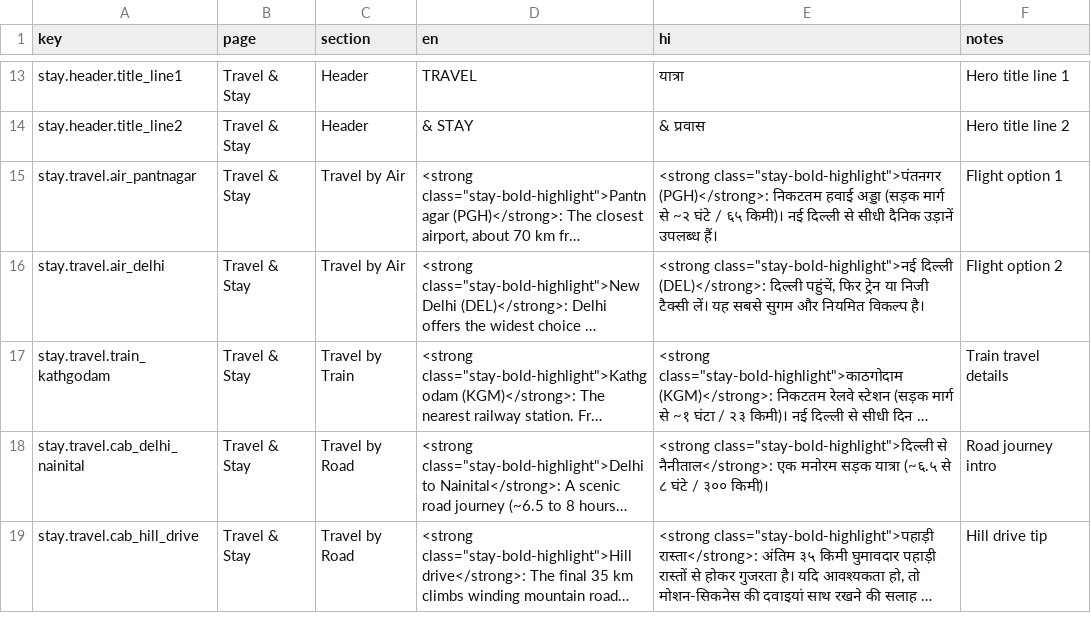
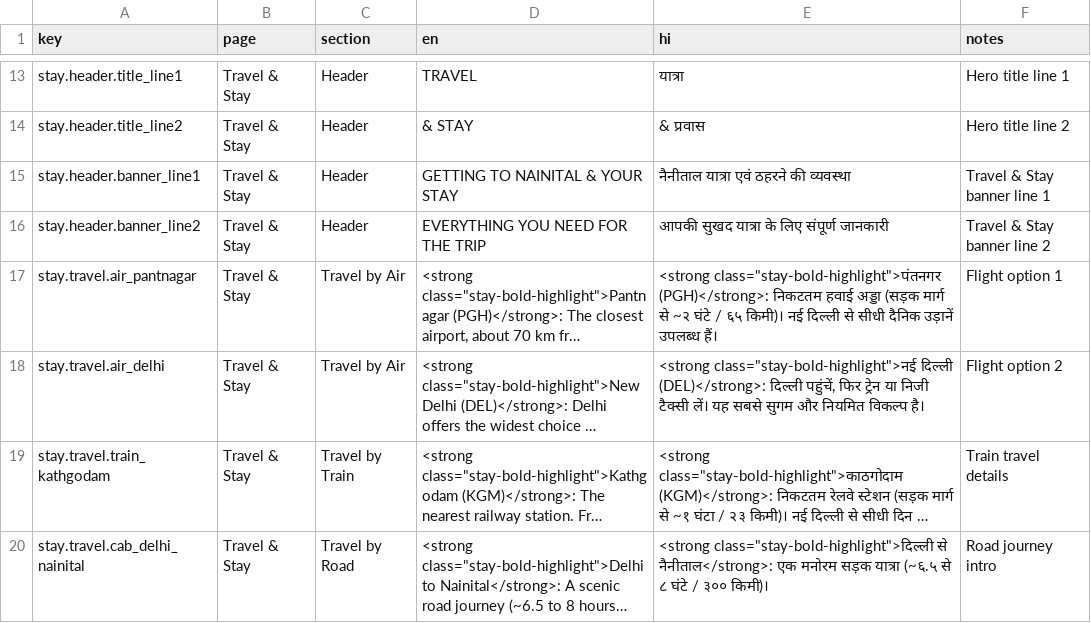
Before and after one commit to mrinalsharma-hub/gtm2026, a CSV file: locales/gtm2026_cms_content.csv, drawn as a sheet; only a part is shown, gaps mark what is left out; the shorter side is filled out with more unchanged rows; long unchanged cells end in …; the diff names each change by its address in the sheet, - before the commit and + after, or states it on an @@ line.

Commit message:
Add subtitle banner below Travel & Stay header matching RSVP style

```diff
--- a/locales/gtm2026_cms_content.csv
+++ b/locales/gtm2026_cms_content.csv
+row 15: stay.header.banner_line1 | Travel & Stay | Header | GETTING TO NAINITAL & YOUR STAY | नैनीताल यात्रा एवं ठहरने की व्यवस्था | Travel & Stay banner line 1
+row 16: stay.header.banner_line2 | Travel & Stay | Header | EVERYTHING YOU NEED FOR THE TRIP | आपकी सुखद यात्रा के लिए संपूर्ण जानकारी | Travel & Stay banner line 2
```
Also changed, not shown: locales/gtm2026_cms_content.tsv, 3 other files.
